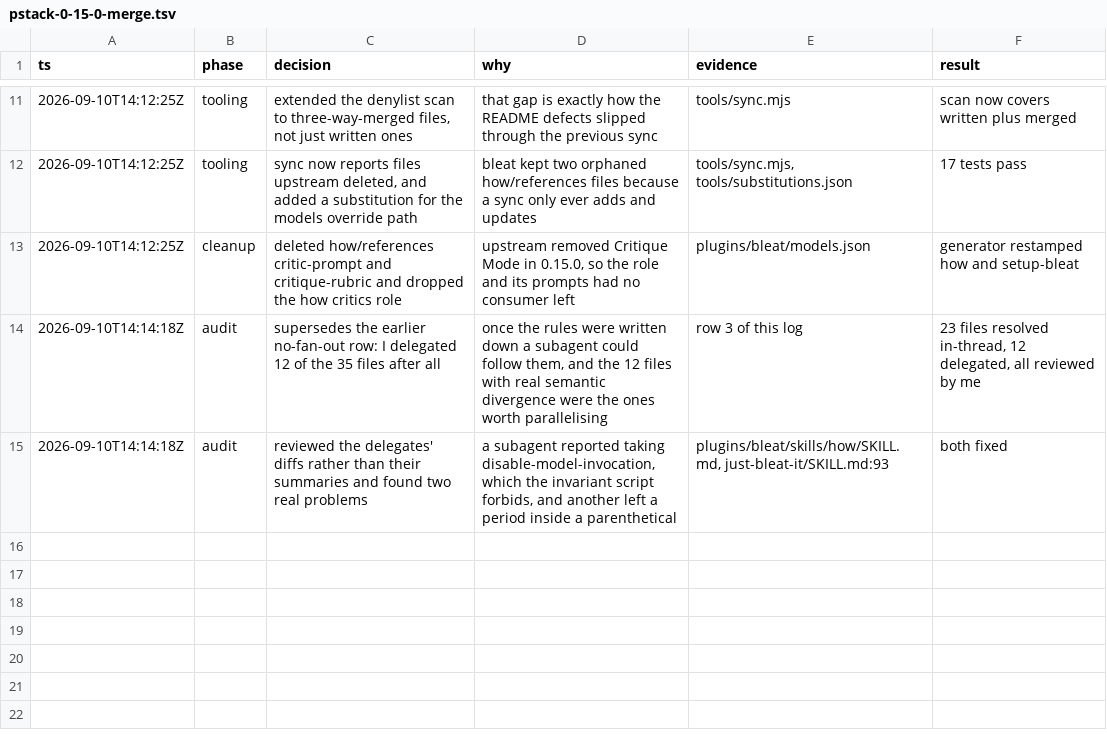
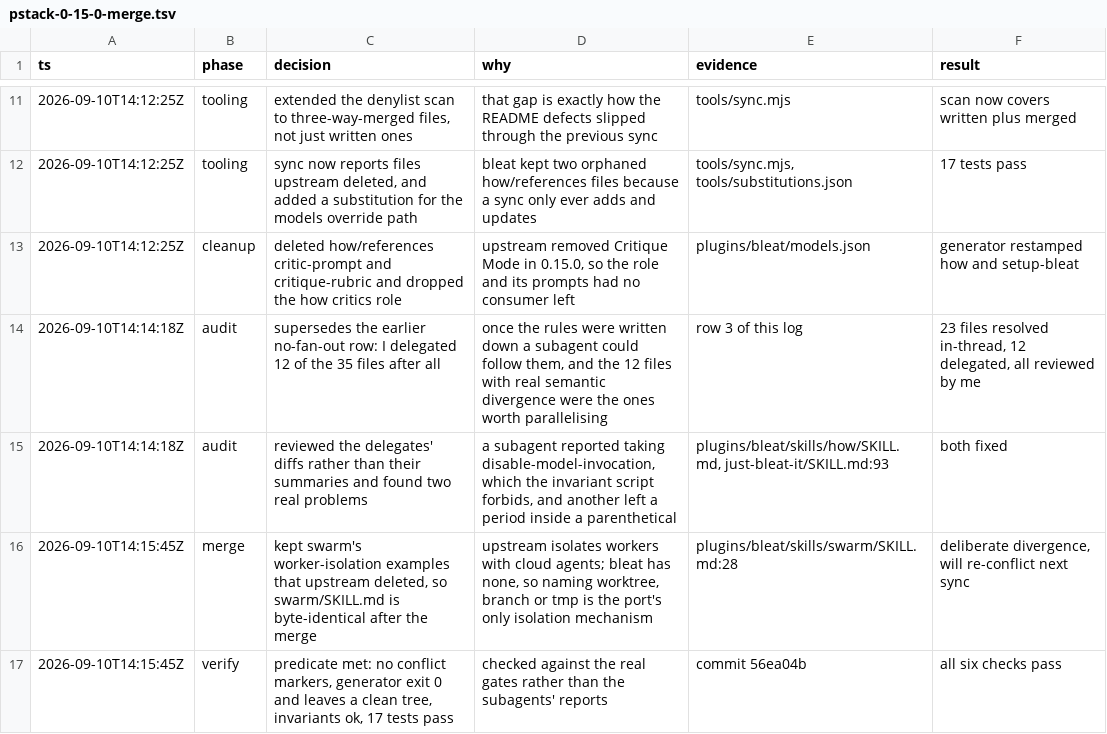
Before and after one commit to quotegoat-ux/bleat, a TSV file: .audit/pstack-0-15-0-merge.tsv, drawn as a sheet; only a part is shown, gaps mark what is left out.

```diff
--- a/.audit/pstack-0-15-0-merge.tsv
+++ b/.audit/pstack-0-15-0-merge.tsv
@@ -15 +15,3 @@ ts	phase	decision	why	evidence	result
 2026-09-10T14:14:18Z	audit	reviewed the delegates' diffs rather than their summaries and found two real problems	a subagent reported taking disable-model-invocation, which the invariant script forbids, and another left a period inside a parenthetical	plugins/bleat/skills/how/SKILL.md, just-bleat-it/SKILL.md:93	both fixed
+2026-09-10T14:15:45Z	merge	kept swarm's worker-isolation examples that upstream deleted, so swarm/SKILL.md is byte-identical after the merge	upstream isolates workers with cloud agents; bleat has none, so naming worktree, branch or tmp is the port's only isolation mechanism	plugins/bleat/skills/swarm/SKILL.md:28	deliberate divergence, will re-conflict next sync
+2026-09-10T14:15:45Z	verify	predicate met: no conflict markers, generator exit 0 and leaves a clean tree, invariants ok, 17 tests pass	checked against the real gates rather than the subagents' reports	commit 56ea04b	all six checks pass
```
